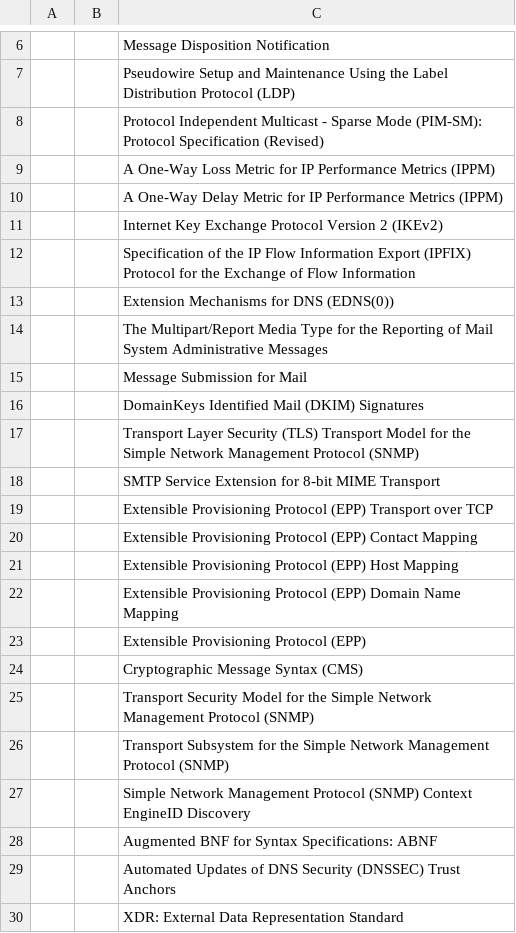
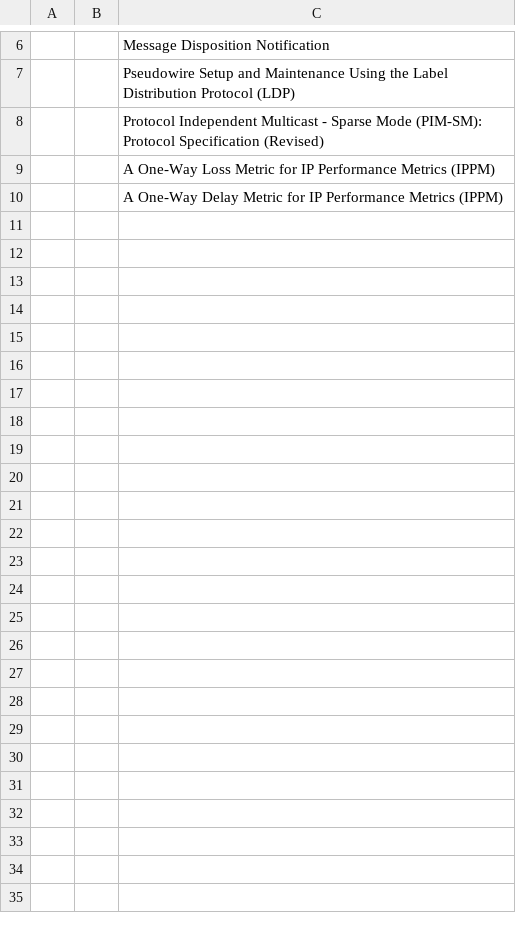
Before and after one commit to championdot/pythonscripts, a CSV file: rfc.csv, drawn as a sheet; only a part is shown, gaps mark what is left out; the diff covers the shown part only; the diff names each change by its address in the sheet, - before the commit and + after, or states it on an @@ line.

Commit message:
add every get com & net srs &dns data

```diff
--- a/rfc.csv
+++ b/rfc.csv
-row 11:  |  | Internet Key Exchange Protocol Version 2 (IKEv2)
-row 12:  |  | Specification of the IP Flow Information Export (IPFIX) Protocol for the Exchange of Flow Information
-row 13:  |  | Extension Mechanisms for DNS (EDNS(0))
-row 14:  |  | The Multipart/Report Media Type for the Reporting of Mail System Administrative Messages
-row 15:  |  | Message Submission for Mail
-row 16:  |  | DomainKeys Identified Mail (DKIM) Signatures
-row 17:  |  | Transport Layer Security (TLS) Transport Model for the Simple Network Management Protocol (SNMP)
-row 18:  |  | SMTP Service Extension for 8-bit MIME Transport
-row 19:  |  | Extensible Provisioning Protocol (EPP) Transport over TCP
-row 20:  |  | Extensible Provisioning Protocol (EPP) Contact Mapping
-row 21:  |  | Extensible Provisioning Protocol (EPP) Host Mapping
-row 22:  |  | Extensible Provisioning Protocol (EPP) Domain Name Mapping
-row 23:  |  | Extensible Provisioning Protocol (EPP)
-row 24:  |  | Cryptographic Message Syntax (CMS)
-row 25:  |  | Transport Security Model for the Simple Network Management Protocol (SNMP)
-row 26:  |  | Transport Subsystem for the Simple Network Management Protocol (SNMP)
-row 27:  |  | Simple Network Management Protocol (SNMP) Context EngineID Discovery
-row 28:  |  | Augmented BNF for Syntax Specifications: ABNF
-row 29:  |  | Automated Updates of DNS Security (DNSSEC) Trust Anchors
-row 30:  |  | XDR: External Data Representation Standard
```
Also changed, not shown: 85 removed rows elsewhere in this file, 3 other files.
